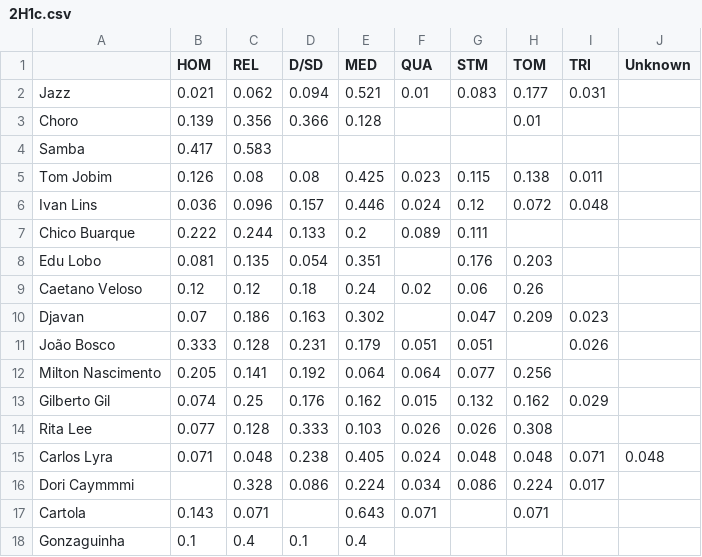
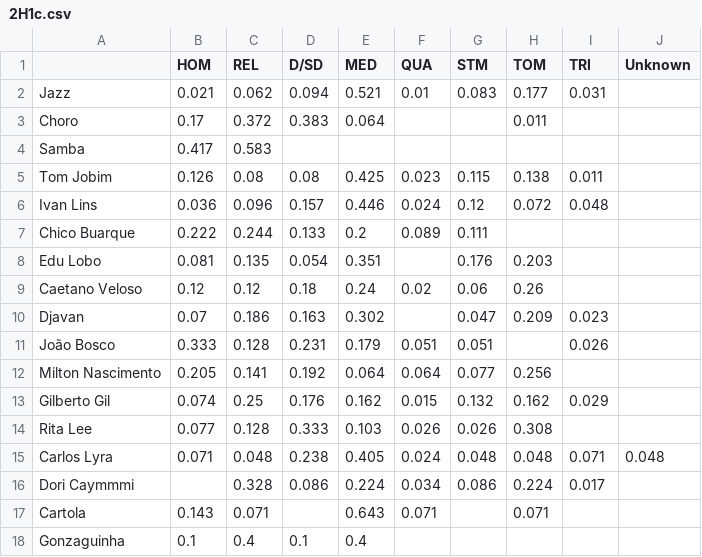
Before and after one commit to ProjetoMPB/site, a CSV file: resultados/2H1c.csv, drawn as a sheet.

Commit message:
Corrigir valores 2H1c do CHORO

```diff
--- a/resultados/2H1c.csv
+++ b/resultados/2H1c.csv
@@ -2,3 +2,3 @@
 Jazz,0.021,0.062,0.094,0.521,0.01,0.083,0.177,0.031,
-Choro,0.139,0.356,0.366,0.128,,,0.01,,
+Choro,0.17,0.372,0.383,0.064,,,0.011,,
 Samba,0.417,0.583,,,,,,,
```
